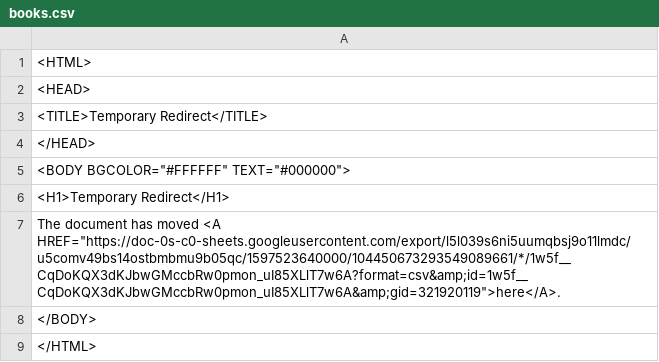
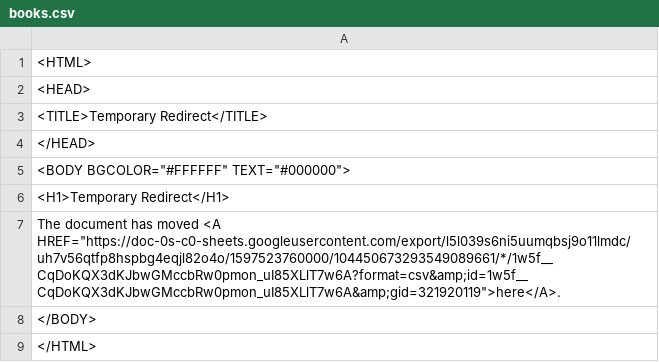
Before and after one commit to ismism/doingbooks, a CSV file: _data/books.csv, drawn as a sheet.

Commit message:
Update books

```diff
--- a/_data/books.csv
+++ b/_data/books.csv
@@ -6,3 +6,3 @@
 <H1>Temporary Redirect</H1>
-The document has moved <A HREF="https://doc-0s-c0-sheets.googleusercontent.com/export/l5l039s6ni5uumqbsj9o11lmdc/u5comv49bs14ostbmbmu9b05qc/1597523640000/104450673293549089661/*/1w5f__CqDoKQX3dKJbwGMccbRw0pmon_uI85XLlT7w6A?format=csv&amp;id=1w5f__CqDoKQX3dKJbwGMccbRw0pmon_uI85XLlT7w6A&amp;gid=321920119">here</A>.
+The document has moved <A HREF="https://doc-0s-c0-sheets.googleusercontent.com/export/l5l039s6ni5uumqbsj9o11lmdc/uh7v56qtfp8hspbg4eqjl82o4o/1597523760000/104450673293549089661/*/1w5f__CqDoKQX3dKJbwGMccbRw0pmon_uI85XLlT7w6A?format=csv&amp;id=1w5f__CqDoKQX3dKJbwGMccbRw0pmon_uI85XLlT7w6A&amp;gid=321920119">here</A>.
 </BODY>
```
